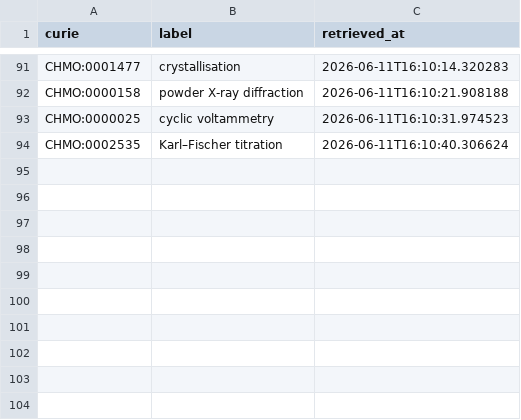
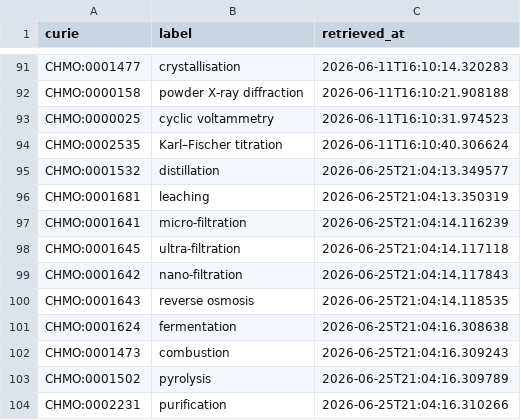
Before and after one commit to linkml/valuesets, a CSV file: cache/chmo/terms.csv, drawn as a sheet; only a part is shown, gaps mark what is left out.

```diff
--- a/cache/chmo/terms.csv
+++ b/cache/chmo/terms.csv
@@ -94 +94,11 @@ CHMO:0000025,cyclic voltammetry,2026-06-11T16:10:31.974523
 CHMO:0002535,Karl–Fischer titration,2026-06-11T16:10:40.306624
+CHMO:0001532,distillation,2026-06-25T21:04:13.349577
+CHMO:0001681,leaching,2026-06-25T21:04:13.350319
+CHMO:0001641,micro-filtration,2026-06-25T21:04:14.116239
+CHMO:0001645,ultra-filtration,2026-06-25T21:04:14.117118
+CHMO:0001642,nano-filtration,2026-06-25T21:04:14.117843
+CHMO:0001643,reverse osmosis,2026-06-25T21:04:14.118535
+CHMO:0001624,fermentation,2026-06-25T21:04:16.308638
+CHMO:0001473,combustion,2026-06-25T21:04:16.309243
+CHMO:0001502,pyrolysis,2026-06-25T21:04:16.309789
+CHMO:0002231,purification,2026-06-25T21:04:16.310266
```
Also changed, not shown: cache/obi/terms.csv, 5 other files.
